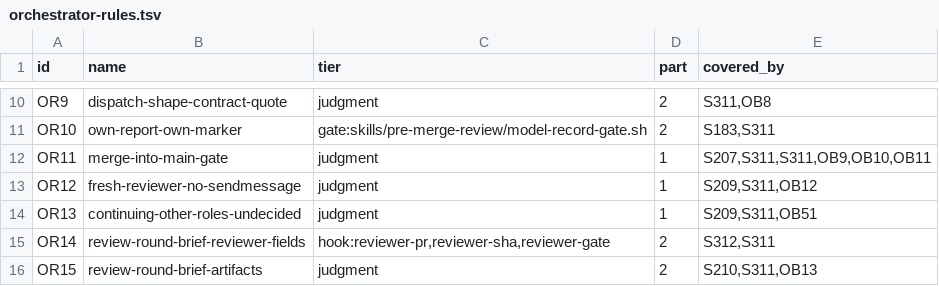
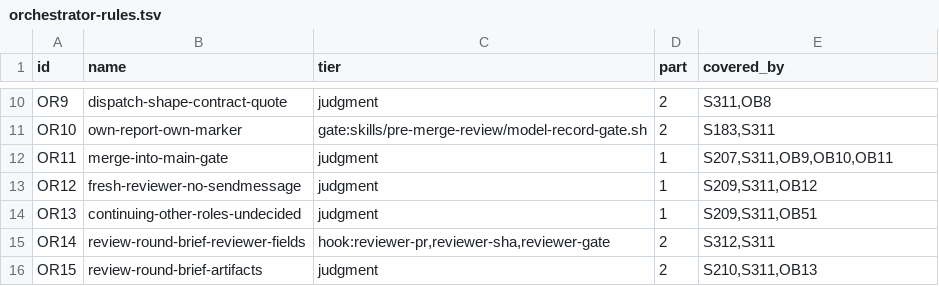
Before and after one commit to TiesL/spec-driven-guardrails, a TSV file: skills/role-contracts/orchestrator-rules.tsv, drawn as a sheet; only a part is shown, gaps mark what is left out.

```diff
--- a/skills/role-contracts/orchestrator-rules.tsv
+++ b/skills/role-contracts/orchestrator-rules.tsv
@@ -11,3 +11,3 @@ OR9	dispatch-shape-contract-quote	judgment	2	S311,OB8
 OR10	own-report-own-marker	gate:skills/pre-merge-review/model-record-gate.sh	2	S183,S311
-OR11	merge-into-main-gate	judgment	1	S207,S311,S311,OB9,OB10,OB11
+OR11	merge-into-main-gate	judgment	1	S207,S311,OB9,OB10,OB11
 OR12	fresh-reviewer-no-sendmessage	judgment	1	S209,S311,OB12
```
